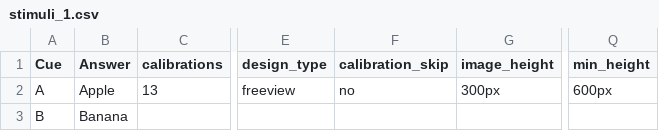
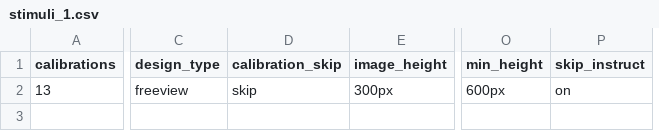
Before and after one commit to anthonyhaffey/online-eyetracking-msc, a CSV file: web/User/Experiments/webgazer/stimuli_1.csv, drawn as a sheet; only a part is shown, gaps mark what is left out; removed rows and columns are numbered as before the commit, all else as after; rows hold the shown columns only; the diff names each change by its address in the sheet, - before the commit and + after, or states it on an @@ line.

```diff
--- a/web/User/Experiments/webgazer/stimuli_1.csv
+++ b/web/User/Experiments/webgazer/stimuli_1.csv
-column A (Cue), row 2: A
-column B (Answer), row 2: Apple
+column P (skip_instruct), row 2: on
-D2 (calibration_skip): no
+D2 (calibration_skip): skip
-row 3: B | Banana
```
Also changed, not shown: 5 other files.
